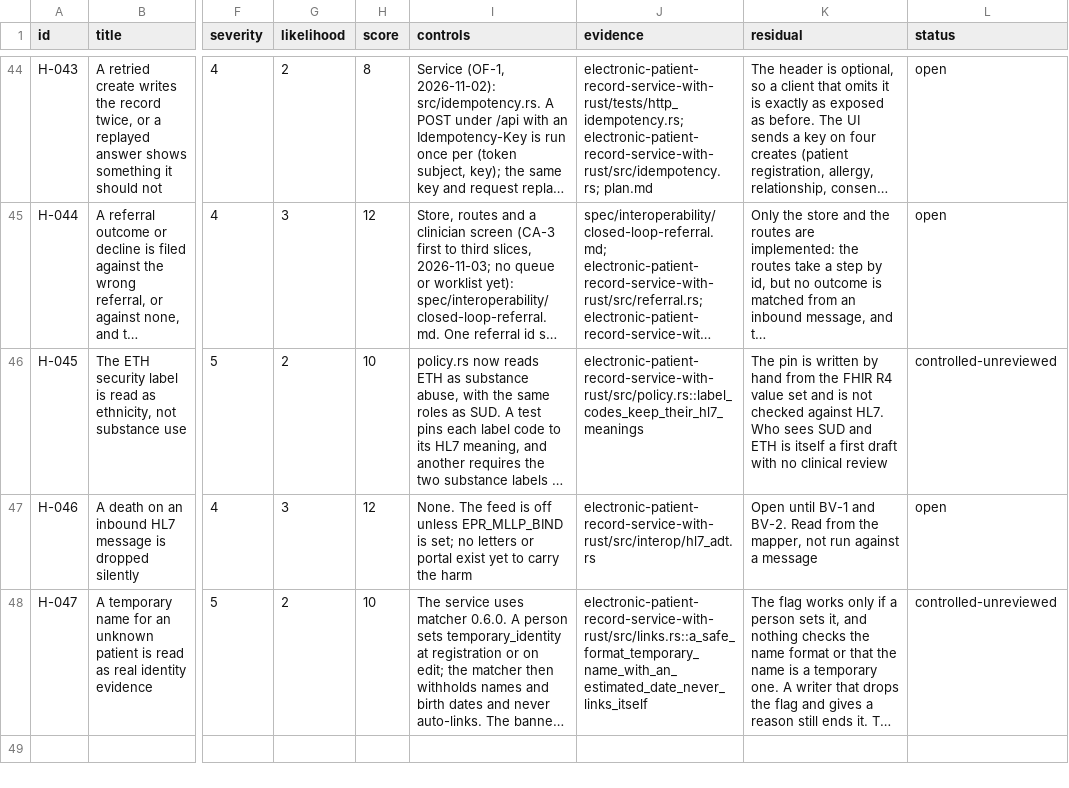
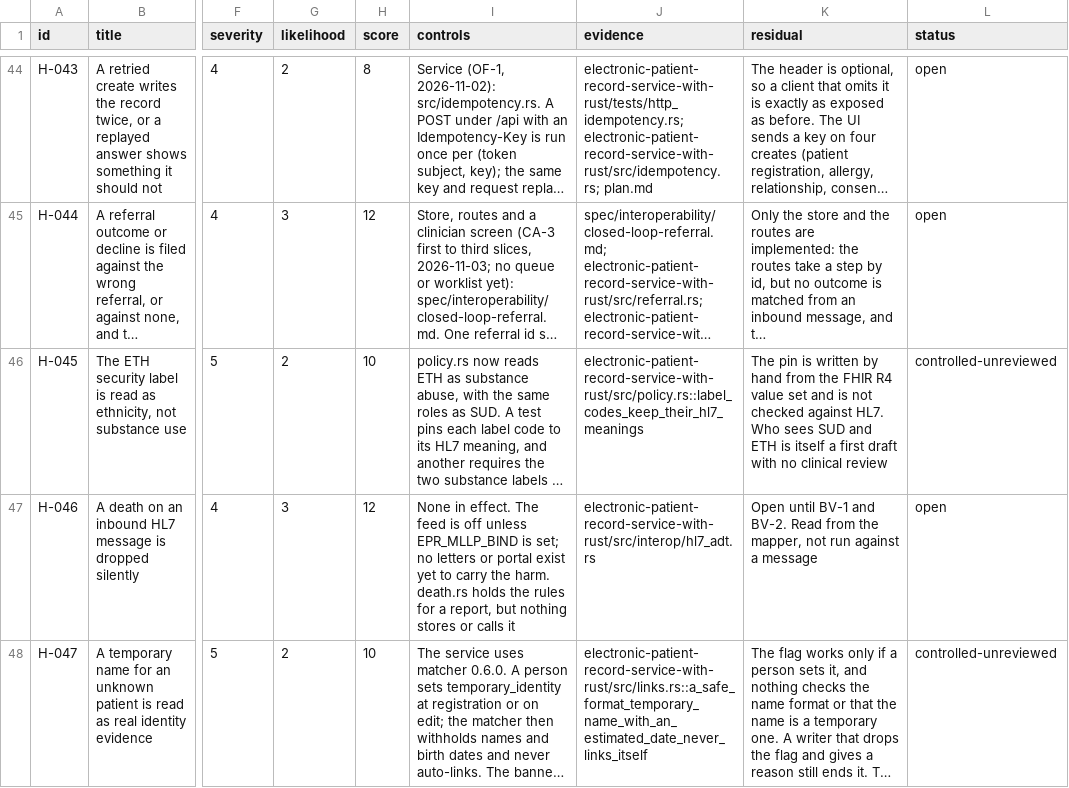
Before and after one commit to electronic-patient-record/electronic-patient-record, a CSV file: governance/clinical-safety/hazard-log.csv, drawn as a sheet; only a part is shown, gaps mark what is left out; long unchanged cells end in …; the diff names each change by its address in the sheet, - before the commit and + after, or states it on an @@ line.

```diff
--- a/governance/clinical-safety/hazard-log.csv
+++ b/governance/clinical-safety/hazard-log.csv
-I47 (controls): None. The feed is off unless EPR_MLLP_BIND is set; no letters or portal exist yet to carry the harm
+I47 (controls): None in effect. The feed is off unless EPR_MLLP_BIND is set; no letters or portal exist yet to carry the harm. death.rs holds the rules for a report, but nothing stores or calls it
```
Also changed, not shown: 10 other files.
